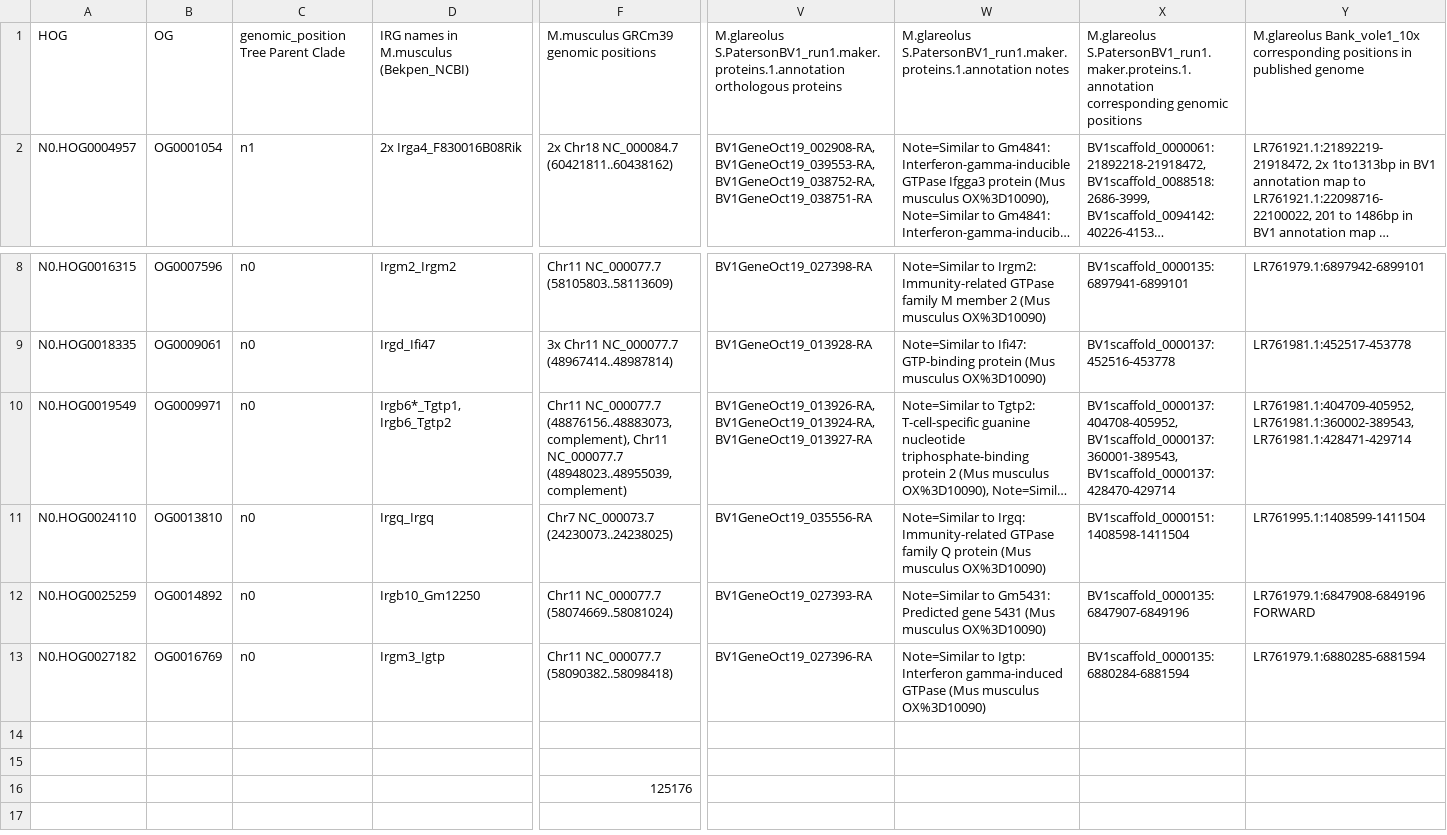
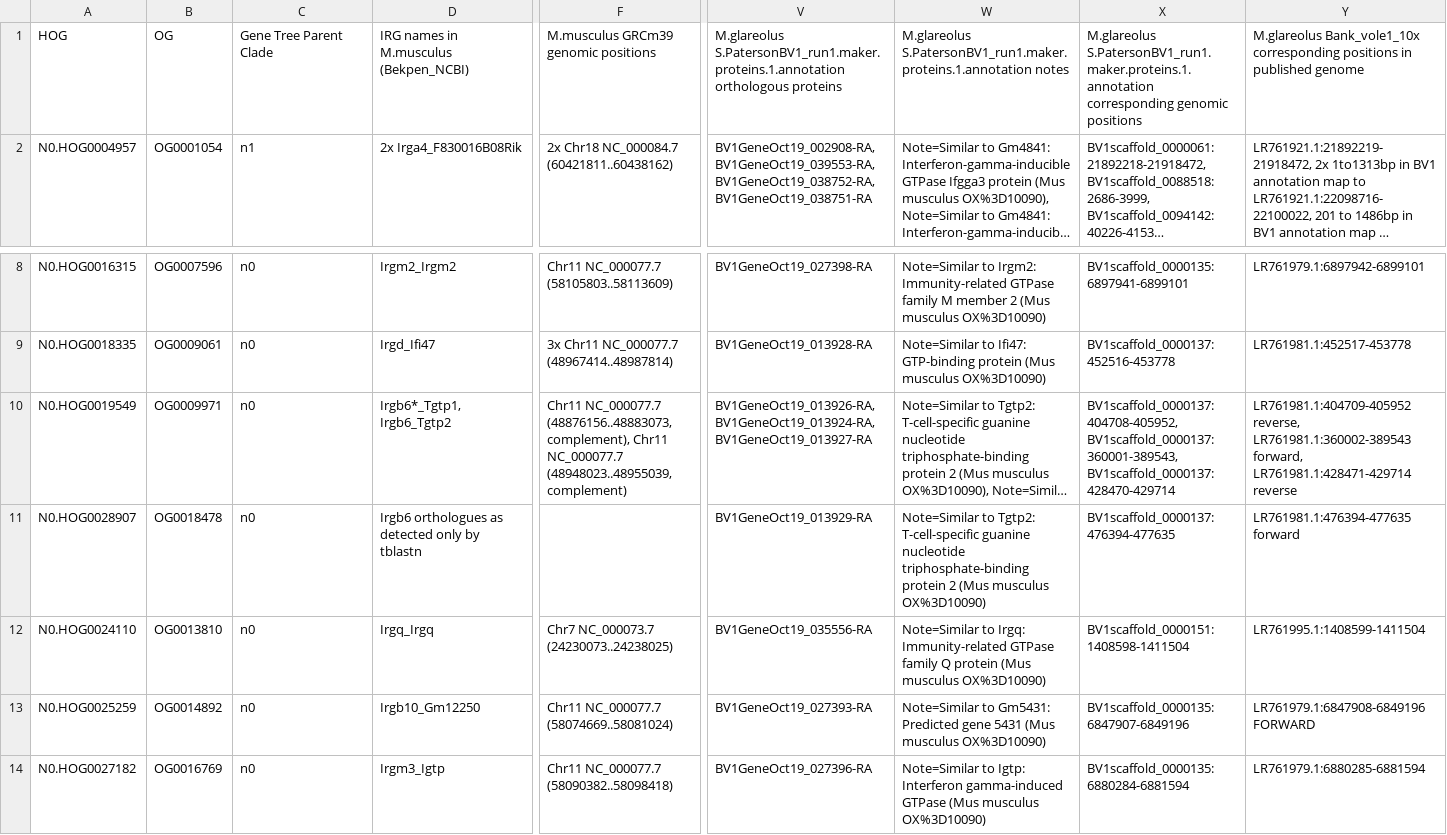
Before and after one commit to alicebalard/RodentIRGs, a TSV file: data/orthofinder_results/N0_HOG_IRG_withnotes.tsv, drawn as a sheet; only a part is shown, gaps mark what is left out; long unchanged cells end in …; removed rows and columns are numbered as before the commit, all else as after; rows hold the shown columns only; the diff names each change by its address in the sheet, - before the commit and + after, or states it on an @@ line.

Commit message:
first round Irgb6: complex

```diff
--- a/data/orthofinder_results/N0_HOG_IRG_withnotes.tsv
+++ b/data/orthofinder_results/N0_HOG_IRG_withnotes.tsv
-C1: genomic_position Tree Parent Clade
+C1: Gene Tree Parent Clade
-Y10: LR761981.1:404709-405952, LR761981.1:360002-389543, LR761981.1:428471-429714
+Y10: LR761981.1:404709-405952 reverse, LR761981.1:360002-389543 forward, LR761981.1:428471-429714 reverse
+row 11: N0.HOG0028907 | OG0018478 | n0 | Irgb6 orthologues as detected only by tblastn |  | BV1GeneOct19_013929-RA | Note=Similar to Tgtp2: T-cell-specific guanine nucleotide triphosphate-binding protein 2 (Mus musculus OX%3D10090) | BV1scaffold_0000137:476394-477635 | LR761981.1:476394-477635 forward
-row 14: (empty)
-row 15: (empty)
-row 16:  |  |  |  | 125176
```
Also changed, not shown: 13 other files.
